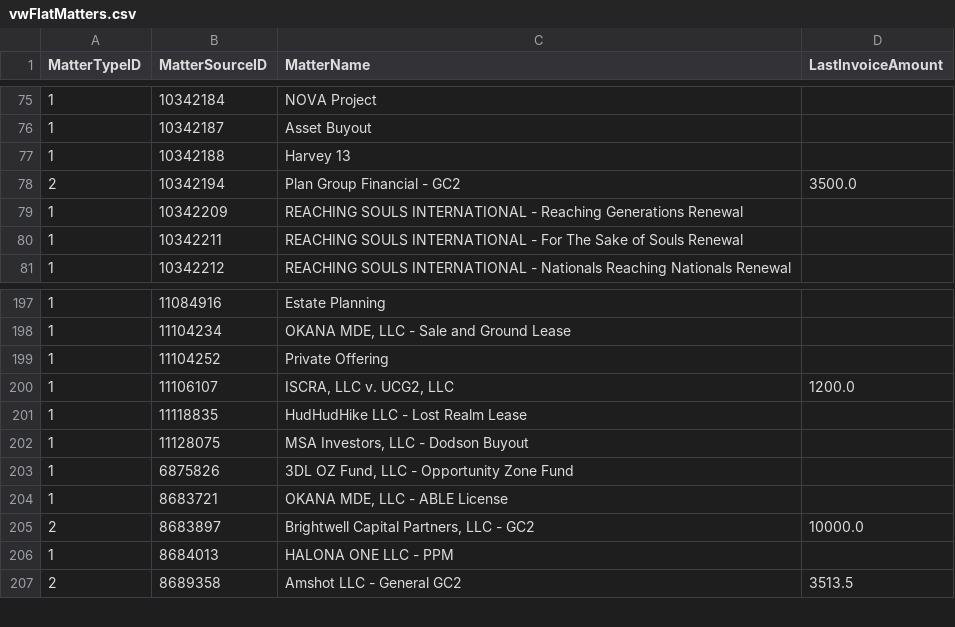
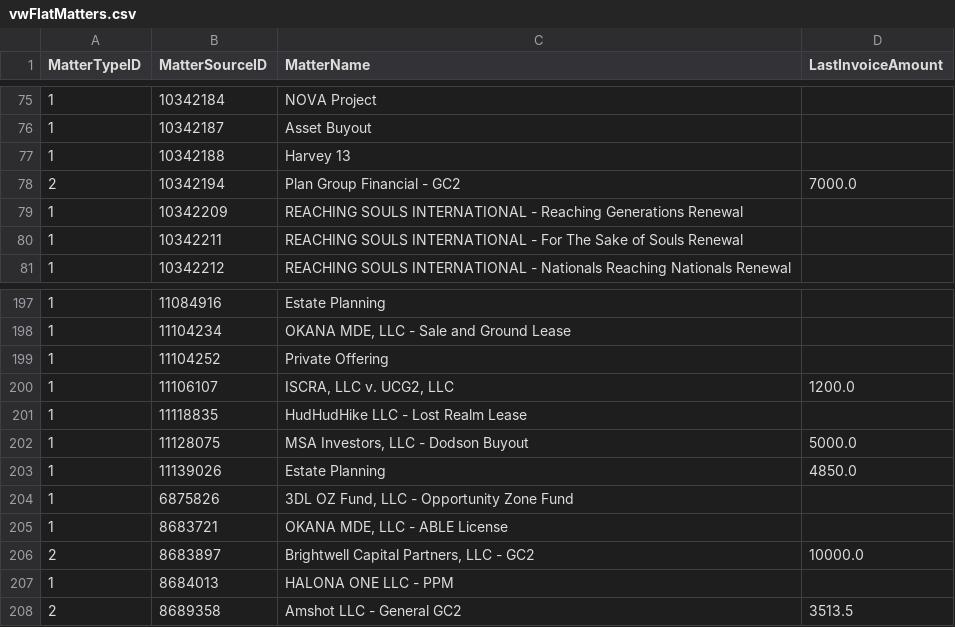
Before and after one commit to dhernandez-coding/gdp-dashboard, a CSV file: data/vwFlatMatters.csv, drawn as a sheet; only a part is shown, gaps mark what is left out.

```diff
--- a/data/vwFlatMatters.csv
+++ b/data/vwFlatMatters.csv
@@ -77,3 +77,3 @@
 "1","10342188","Harvey 13",""
-"2","10342194","Plan Group Financial - GC2","3500.0"
+"2","10342194","Plan Group Financial - GC2","7000.0"
 "1","10342209","REACHING SOULS INTERNATIONAL - Reaching Generations Renewal",""
@@ -201,3 +201,4 @@
 "1","11118835","HudHudHike LLC - Lost Realm Lease",""
-"1","11128075","MSA Investors, LLC - Dodson Buyout",""
+"1","11128075","MSA Investors, LLC - Dodson Buyout","5000.0"
+"1","11139026","Estate Planning","4850.0"
 "1","6875826","3DL OZ Fund, LLC - Opportunity Zone Fund",""
```
Also changed, not shown: data/RevShareNewLogic.csv, data/vwTimeEntriesType1.csv, 5 other files.
